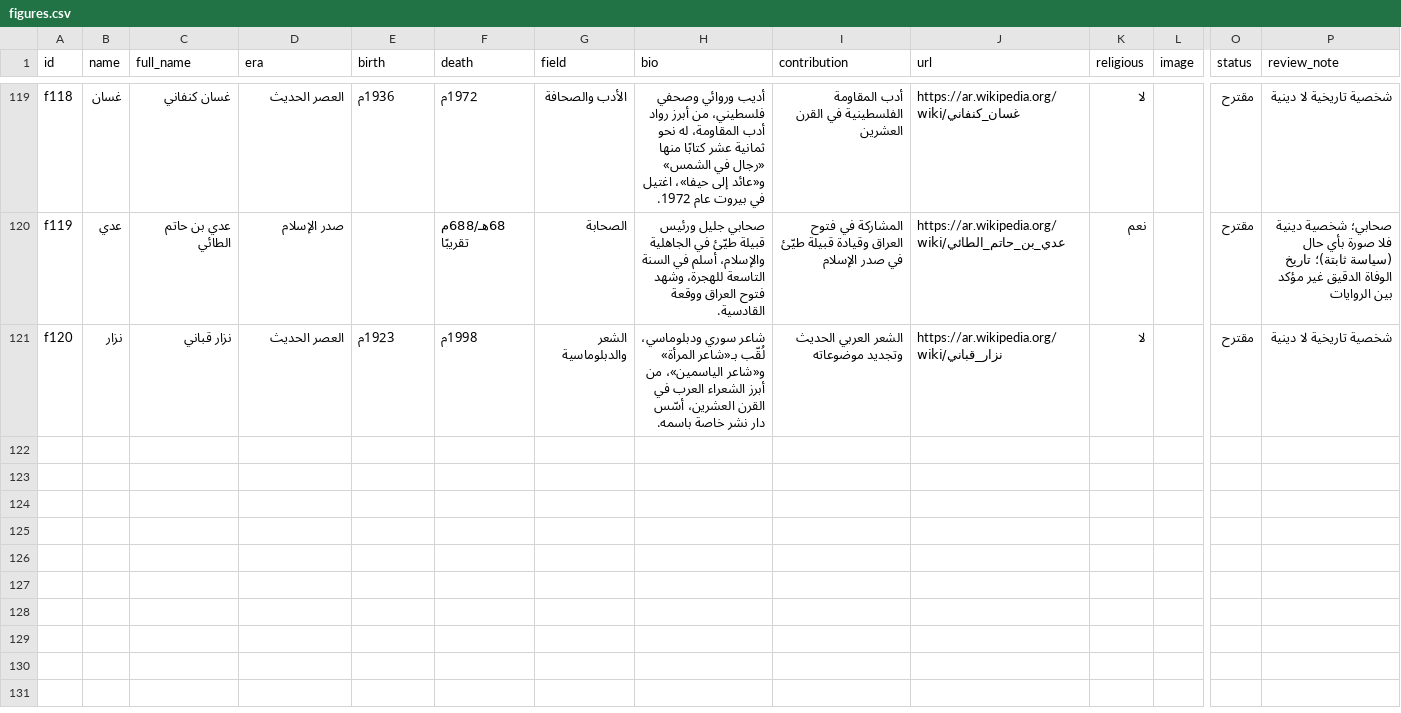
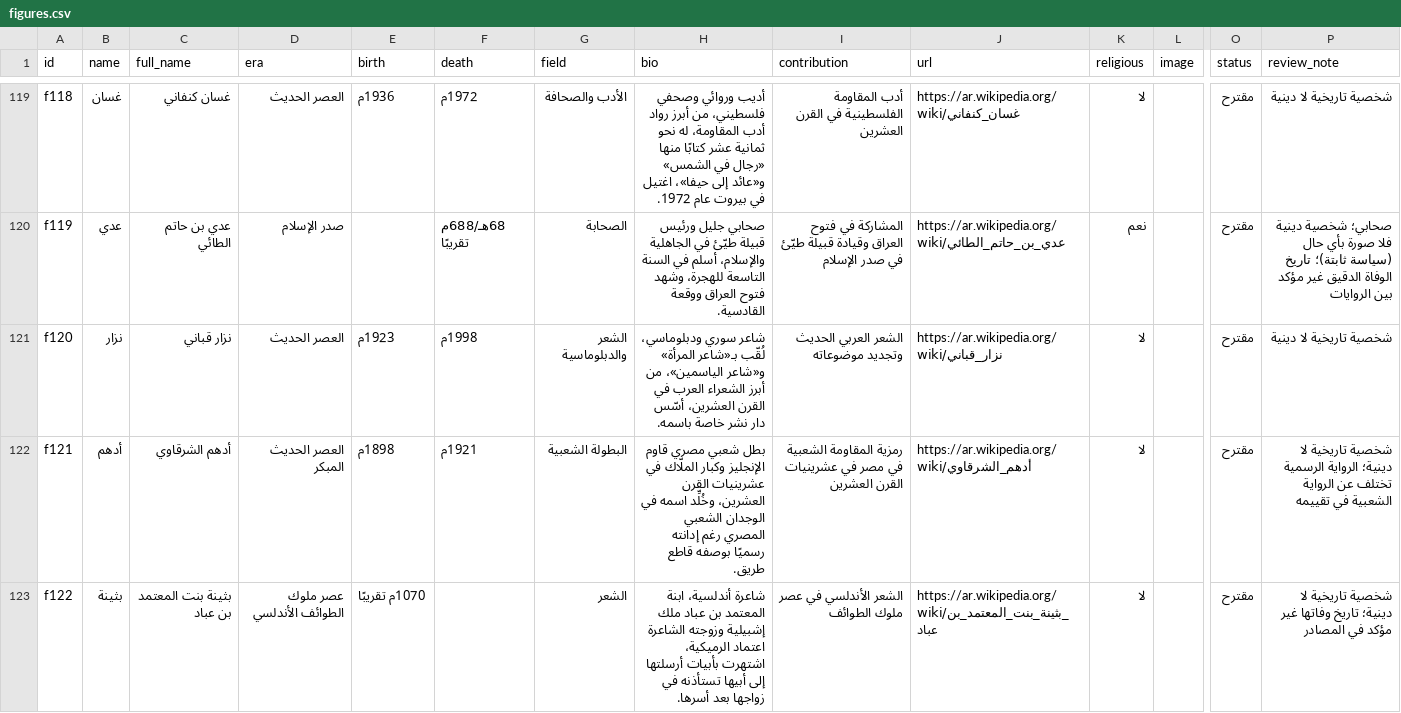
Before and after one commit to AmrShaar13006/dsc-name-quote, a CSV file: data/figures.csv, drawn as a sheet; only a part is shown, gaps mark what is left out; rows hold the shown columns only; the diff names each change by its address in the sheet, - before the commit and + after, or states it on an @@ line.

```diff
--- a/data/figures.csv
+++ b/data/figures.csv
+row 122: f121 | أدهم | أدهم الشرقاوي | العصر الحديث المبكر | 1898م | 1921م | البطولة الشعبية | بطل شعبي مصري قاوم الإنجليز وكبار الملّاك في عشرينيات القرن العشرين، وخُلِّد اسمه في الوجدان الشعبي المصري رغم إدانته رسميًا بوصفه قاطع طريق. | رمزية المقاومة الشعبية في مصر في عشرينيات القرن العشرين | https://ar.wikipedia.org/wiki/أدهم_الشرقاوي | لا |  | مقترح | شخصية تاريخية لا دينية؛ الرواية الرسمية تختلف عن الرواية الشعبية في تقييمه
+row 123: f122 | بثينة | بثينة بنت المعتمد بن عباد | عصر ملوك الطوائف الأندلسي | 1070م تقريبًا |  | الشعر | شاعرة أندلسية، ابنة المعتمد بن عباد ملك إشبيلية وزوجته الشاعرة اعتماد الرميكية، اشتهرت بأبيات أرسلتها إلى أبيها تستأذنه في زواجها بعد أسرها. | الشعر الأندلسي في عصر ملوك الطوائف | https://ar.wikipedia.org/wiki/بثينة_بنت_المعتمد_بن_عباد | لا |  | مقترح | شخصية تاريخية لا دينية؛ تاريخ وفاتها غير مؤكد في المصادر
```
Also changed, not shown: data/celebrities.csv.
